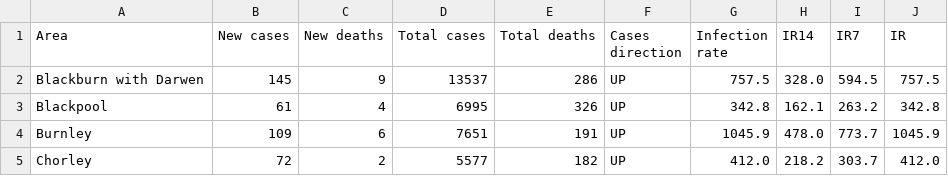
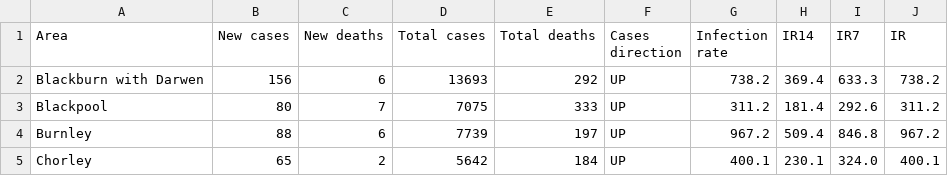
Before and after one commit to paumber/covid-data, a CSV file: Latest_Lancs_Flourish.csv, drawn as a sheet; only a part is shown; the diff covers the shown part only.

Commit message:
Update Latest_Lancs_Flourish.csv

```diff
--- a/Latest_Lancs_Flourish.csv
+++ b/Latest_Lancs_Flourish.csv
@@ -1,5 +1,5 @@
 Area,New cases,New deaths,Total cases,Total deaths,Cases direction,Infection rate,IR14,IR7,IR
-Blackburn with Darwen,145,9,13537,286,UP,757.5,328.0,594.5,757.5
-Blackpool,61,4,6995,326,UP,342.8,162.1,263.2,342.8
-Burnley,109,6,7651,191,UP,1045.9,478.0,773.7,1045.9
-Chorley,72,2,5577,182,UP,412.0,218.2,303.7,412.0
+Blackburn with Darwen,156,6,13693,292,UP,738.2,369.4,633.3,738.2
+Blackpool,80,7,7075,333,UP,311.2,181.4,292.6,311.2
+Burnley,88,6,7739,197,UP,967.2,509.4,846.8,967.2
+Chorley,65,2,5642,184,UP,400.1,230.1,324.0,400.1
```
Also changed, not shown: 73 edited cells elsewhere in this file.
